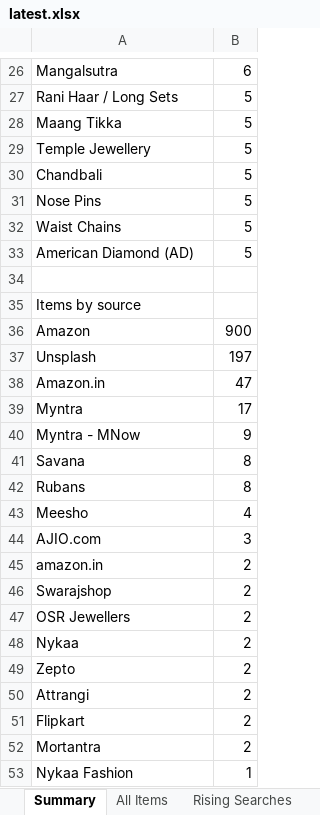
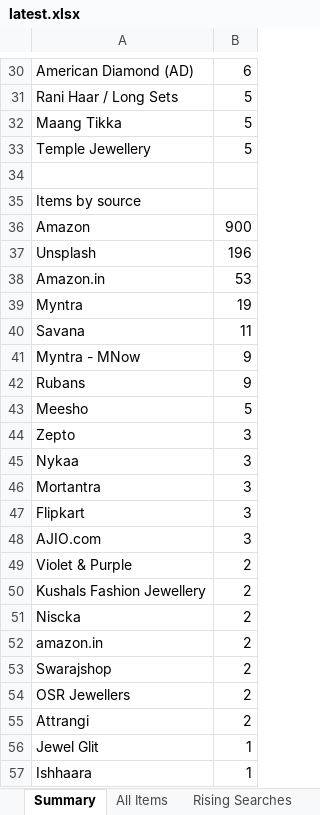
Before and after one commit to PRATS7878/gehnaradar_Updated, an Excel workbook: output/latest.xlsx, sheet Summary, drawn as a sheet; only a part is shown, gaps mark what is left out; the shorter side is filled out with more unchanged rows; values as stored, in another font and other column widths than the file's, no borders; removed rows and columns are numbered as before the commit, all else as after; the diff covers the shown part only; the diff names each change by its address in the sheet, - before the commit and + after, or states it on an @@ line.

```diff
--- a/output/latest.xlsx (sheet Summary)
+++ b/output/latest.xlsx (sheet Summary)
-A30: Mangalsutra
+A30: American Diamond (AD)
-row 30: Chandbali | 5
-row 31: Nose Pins | 5
-row 32: Waist Chains | 5
-row 33: American Diamond (AD) | 5
-B37: 197
+B37: 196
-B38: 47
+B38: 53
-B39: 17
+B39: 19
+row 40: Savana | 11
-row 41: Savana | 8
-B42: 8
+B42: 9
-B43: 4
+B43: 5
+row 44: Zepto | 3
+row 45: Nykaa | 3
+row 46: Mortantra | 3
+row 47: Flipkart | 3
+row 49: Violet & Purple | 2
+row 50: Kushals Fashion Jewellery | 2
+row 51: Niscka | 2
-row 48: Nykaa | 2
-row 49: Zepto | 2
-row 51: Flipkart | 2
-row 52: Mortantra | 2
+row 56: Jewel Glit | 1
@@ row 69 moved to row 57: Ishhaara @@
```
Also changed, not shown: 15 added rows, 9 removed rows and 10 edited cells elsewhere in this sheet, sheet All Items, 4 other files.
